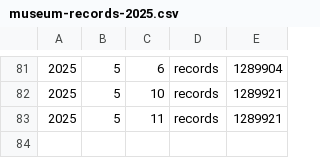
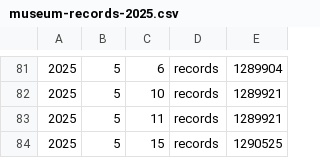
Before and after one commit to vanda/coll-data-demos-flatdata, a CSV file: museum-records-2025.csv, drawn as a sheet; only a part is shown, gaps mark what is left out; the diff names each change by its address in the sheet, - before the commit and + after, or states it on an @@ line.

Commit message:
Flat: latest data (2025-05-15T07:02:14.472Z) {   "date": "2025-05-15T07:02:14.472Z",   "files": [     {       "name": "archive-images-2025.csv",       "deltaBytes": 24,       "source": "https://api.vam.ac.uk/v1/stats/summary"     },     {       "name": "archive-records-2025.csv",       "deltaBytes": 26,       "source": "https://api.vam.ac.uk/v1/stats/summary"     },     {       "name": "collection-stats.json",       "deltaBytes": 0,       "source": "https://api.vam.ac.uk/v1/stats/summary"     },     {       "name": "museum-images-2025.csv",       "deltaBytes": 26,       "source": "https://api.vam.ac.uk/v1/stats/summary"     },     {       "name": "museum-records-2025.csv",       "deltaBytes": 27,       "source": "https://api.vam.ac.uk/v1/stats/summary"     }   ] }

```diff
--- a/museum-records-2025.csv
+++ b/museum-records-2025.csv
+row 84: 2025 | 5 | 15 | records | 1290525
```
Also changed, not shown: archive-images-2025.csv, archive-records-2025.csv, 2 other files.
